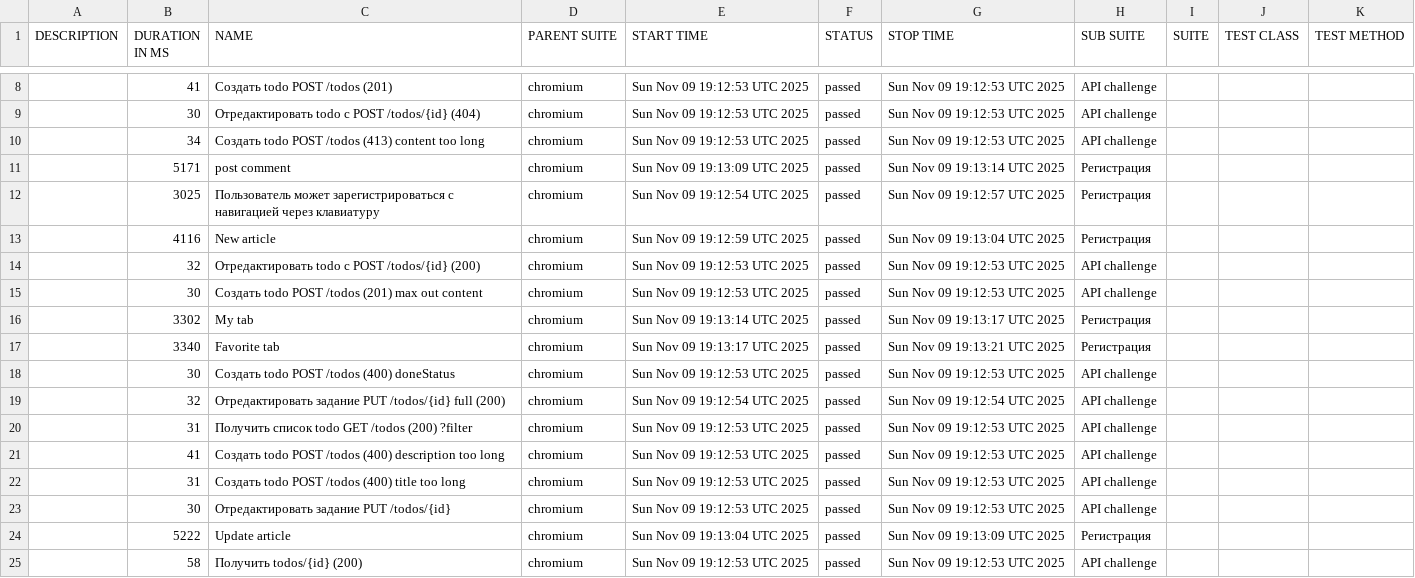
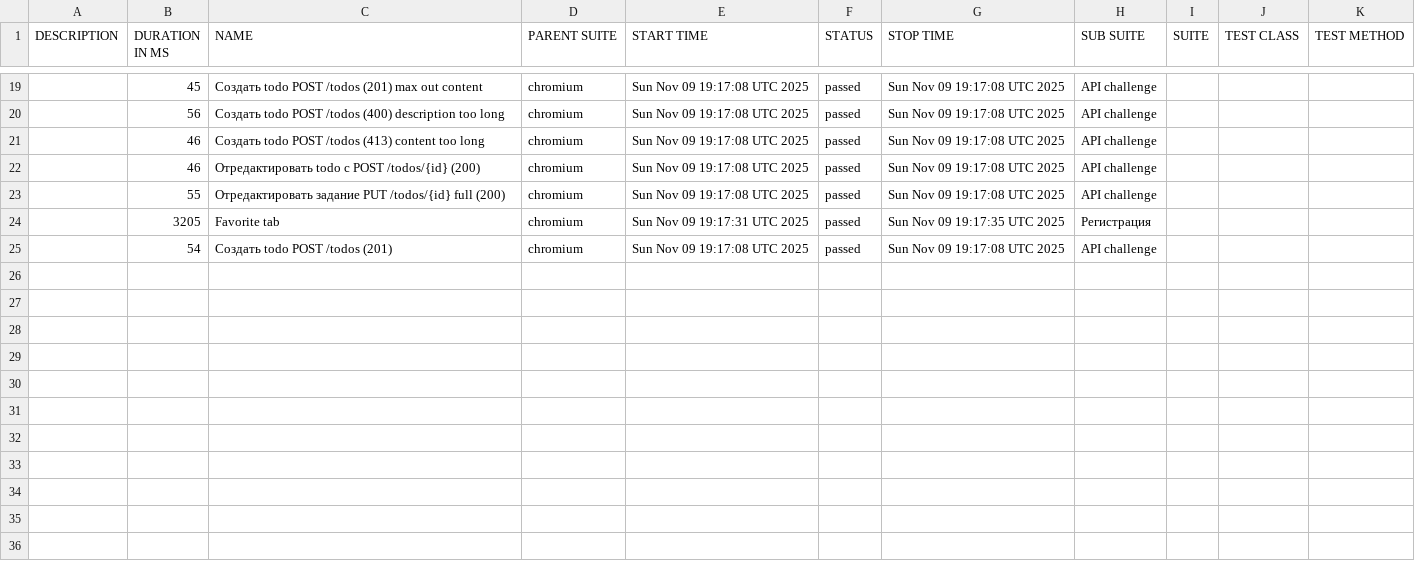
Before and after one commit to vasyen87-cyber/apiTests, a CSV file: 11/data/suites.csv, drawn as a sheet; only a part is shown, gaps mark what is left out; the diff covers the shown part only.

```diff
--- a/11/data/suites.csv
+++ b/11/data/suites.csv
@@ -8,18 +19,7 @@
-"","41","Создать todo POST /todos (201)","chromium","Sun Nov 09 19:12:53 UTC 2025","passed","Sun Nov 09 19:12:53 UTC 2025","API challenge","","",""
-"","30","Отредактировать todo с POST /todos/{id} (404)","chromium","Sun Nov 09 19:12:53 UTC 2025","passed","Sun Nov 09 19:12:53 UTC 2025","API challenge","","",""
-"","34","Создать todo POST /todos (413) content too long","chromium","Sun Nov 09 19:12:53 UTC 2025","passed","Sun Nov 09 19:12:53 UTC 2025","API challenge","","",""
-"","5171","post comment","chromium","Sun Nov 09 19:13:09 UTC 2025","passed","Sun Nov 09 19:13:14 UTC 2025","Регистрация","","",""
-"","3025","Пользователь может зарегистрироваться с навигацией через клавиатуру","chromium","Sun Nov 09 19:12:54 UTC 2025","passed","Sun Nov 09 19:12:57 UTC 2025","Регистрация","","",""
-"","4116","New article","chromium","Sun Nov 09 19:12:59 UTC 2025","passed","Sun Nov 09 19:13:04 UTC 2025","Регистрация","","",""
-"","32","Отредактировать todo с POST /todos/{id} (200)","chromium","Sun Nov 09 19:12:53 UTC 2025","passed","Sun Nov 09 19:12:53 UTC 2025","API challenge","","",""
-"","30","Создать todo POST /todos (201) max out content","chromium","Sun Nov 09 19:12:53 UTC 2025","passed","Sun Nov 09 19:12:53 UTC 2025","API challenge","","",""
-"","3302","My tab","chromium","Sun Nov 09 19:13:14 UTC 2025","passed","Sun Nov 09 19:13:17 UTC 2025","Регистрация","","",""
-"","3340","Favorite tab","chromium","Sun Nov 09 19:13:17 UTC 2025","passed","Sun Nov 09 19:13:21 UTC 2025","Регистрация","","",""
-"","30","Создать todo POST /todos (400) doneStatus","chromium","Sun Nov 09 19:12:53 UTC 2025","passed","Sun Nov 09 19:12:53 UTC 2025","API challenge","","",""
-"","32","Отредактировать задание PUT /todos/{id} full (200)","chromium","Sun Nov 09 19:12:54 UTC 2025","passed","Sun Nov 09 19:12:54 UTC 2025","API challenge","","",""
-"","31","Получить список todo GET /todos (200) ?filter","chromium","Sun Nov 09 19:12:53 UTC 2025","passed","Sun Nov 09 19:12:53 UTC 2025","API challenge","","",""
-"","41","Создать todo POST /todos (400) description too long","chromium","Sun Nov 09 19:12:53 UTC 2025","passed","Sun Nov 09 19:12:53 UTC 2025","API challenge","","",""
-"","31","Создать todo POST /todos (400) title too long","chromium","Sun Nov 09 19:12:53 UTC 2025","passed","Sun Nov 09 19:12:53 UTC 2025","API challenge","","",""
-"","30","Отредактировать задание PUT /todos/{id}","chromium","Sun Nov 09 19:12:53 UTC 2025","passed","Sun Nov 09 19:12:53 UTC 2025","API challenge","","",""
-"","5222","Update article","chromium","Sun Nov 09 19:13:04 UTC 2025","passed","Sun Nov 09 19:13:09 UTC 2025","Регистрация","","",""
-"","58","Получить todos/{id} (200)","chromium","Sun Nov 09 19:12:53 UTC 2025","passed","Sun Nov 09 19:12:53 UTC 2025","API challenge","","",""
+"","45","Создать todo POST /todos (201) max out content","chromium","Sun Nov 09 19:17:08 UTC 2025","passed","Sun Nov 09 19:17:08 UTC 2025","API challenge","","",""
+"","56","Создать todo POST /todos (400) description too long","chromium","Sun Nov 09 19:17:08 UTC 2025","passed","Sun Nov 09 19:17:08 UTC 2025","API challenge","","",""
+"","46","Создать todo POST /todos (413) content too long","chromium","Sun Nov 09 19:17:08 UTC 2025","passed","Sun Nov 09 19:17:08 UTC 2025","API challenge","","",""
+"","46","Отредактировать todo с POST /todos/{id} (200)","chromium","Sun Nov 09 19:17:08 UTC 2025","passed","Sun Nov 09 19:17:08 UTC 2025","API challenge","","",""
+"","55","Отредактировать задание PUT /todos/{id} full (200)","chromium","Sun Nov 09 19:17:08 UTC 2025","passed","Sun Nov 09 19:17:08 UTC 2025","API challenge","","",""
+"","3205","Favorite tab","chromium","Sun Nov 09 19:17:31 UTC 2025","passed","Sun Nov 09 19:17:35 UTC 2025","Регистрация","","",""
+"","54","Создать todo POST /todos (201)","chromium","Sun Nov 09 19:17:08 UTC 2025","passed","Sun Nov 09 19:17:08 UTC 2025","API challenge","","",""
```
Also changed, not shown: 11 added rows and 21 edited cells elsewhere in this file, 51 other files.
